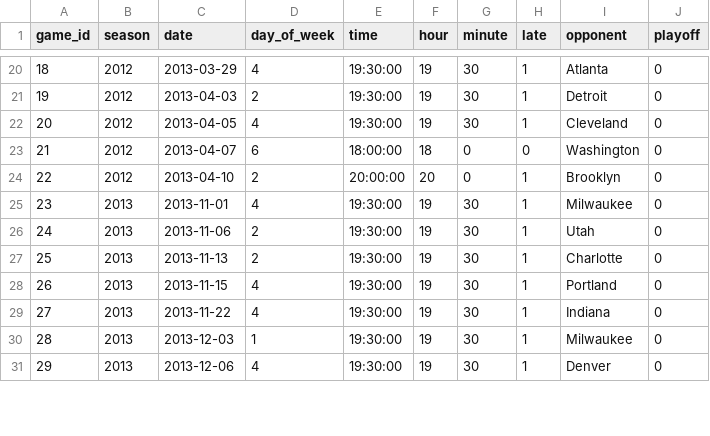
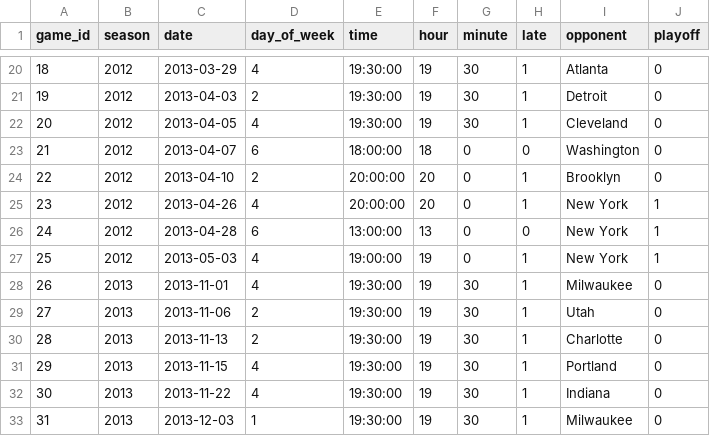
Before and after one commit to micahlanier/cs171-gameday, a CSV file: data/celtics.csv, drawn as a sheet; only a part is shown, gaps mark what is left out; the shorter side is filled out with more unchanged rows; addresses are those after the commit; the diff names each change by its address in the sheet, - before the commit and + after, or states it on an @@ line.

```diff
--- a/data/celtics.csv
+++ b/data/celtics.csv
+row 25: 23 | 2012 | 2013-04-26 | 4 | 20:00:00 | 20 | 0 | 1 | New York | 1
+row 26: 24 | 2012 | 2013-04-28 | 6 | 13:00:00 | 13 | 0 | 0 | New York | 1
+row 27: 25 | 2012 | 2013-05-03 | 4 | 19:00:00 | 19 | 0 | 1 | New York | 1
@@ column A (game_id) renumbered from row 28 down @@
```
Also changed, not shown: data/bruins_postgame.csv, data/bruins_pregame.csv, 4 other files.
